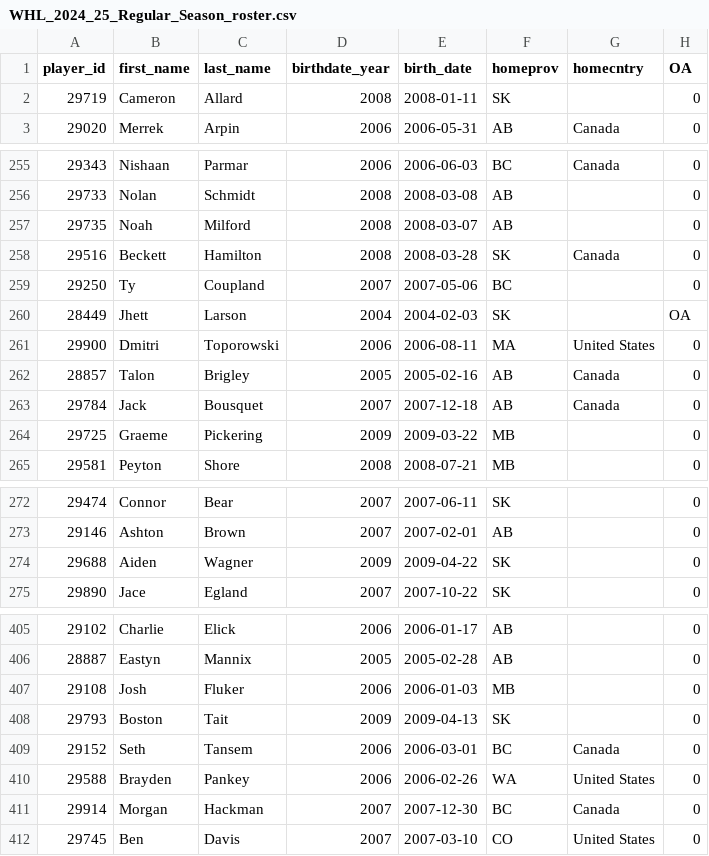
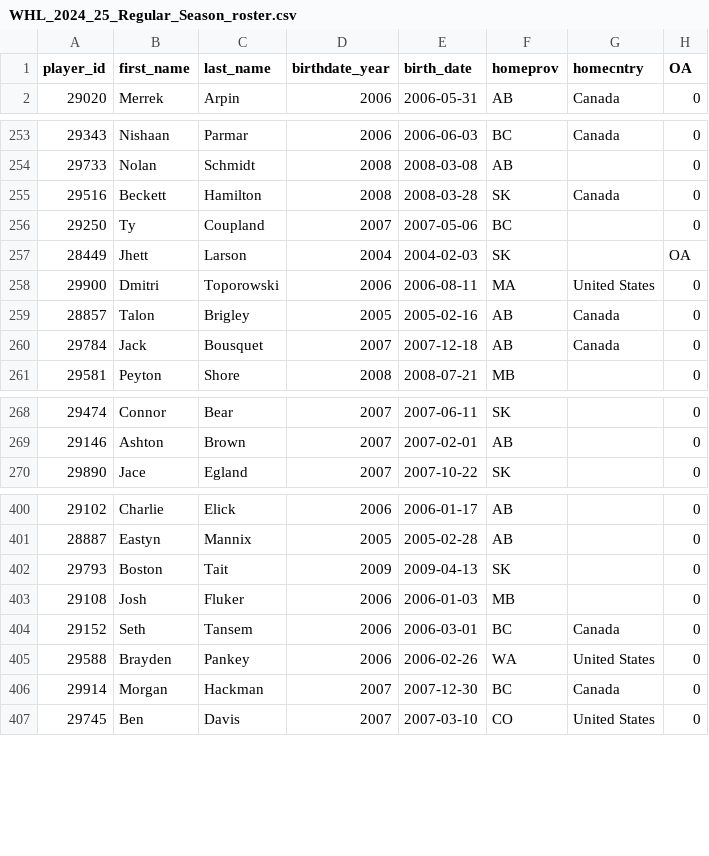
Before and after one commit to lennonay/Prospect_scraper, a CSV file: data/roster/WHL_2024_25_Regular_Season_roster.csv, drawn as a sheet; only a part is shown, gaps mark what is left out; the diff covers the shown part only.

```diff
--- a/data/roster/WHL_2024_25_Regular_Season_roster.csv
+++ b/data/roster/WHL_2024_25_Regular_Season_roster.csv
@@ -1,3 +1,2 @@
 player_id,first_name,last_name,birthdate_year,birth_date,homeprov,homecntry,OA
-29719,Cameron,Allard,2008,2008-01-11,SK,,0
 29020,Merrek,Arpin,2006,2006-05-31,AB,Canada,0
@@ -256,3 +254,2 @@ player_id,first_name,last_name,birthdate_year,birth_date,homeprov,homecntry,OA
 29733,Nolan,Schmidt,2008,2008-03-08,AB,,0
-29735,Noah,Milford,2008,2008-03-07,AB,,0
 29516,Beckett,Hamilton,2008,2008-03-28,SK,Canada,0
@@ -263,3 +260,2 @@ player_id,first_name,last_name,birthdate_year,birth_date,homeprov,homecntry,OA
 29784,Jack,Bousquet,2007,2007-12-18,AB,Canada,0
-29725,Graeme,Pickering,2009,2009-03-22,MB,,0
 29581,Peyton,Shore,2008,2008-07-21,MB,,0
@@ -273,3 +269,2 @@ player_id,first_name,last_name,birthdate_year,birth_date,homeprov,homecntry,OA
 29146,Ashton,Brown,2007,2007-02-01,AB,,0
-29688,Aiden,Wagner,2009,2009-04-22,SK,,0
 29890,Jace,Egland,2007,2007-10-22,SK,,0
@@ -406,4 +401,4 @@ player_id,first_name,last_name,birthdate_year,birth_date,homeprov,homecntry,OA
 28887,Eastyn,Mannix,2005,2005-02-28,AB,,0
+29793,Boston,Tait,2009,2009-04-13,SK,,0
 29108,Josh,Fluker,2006,2006-01-03,MB,,0
-29793,Boston,Tait,2009,2009-04-13,SK,,0
 29152,Seth,Tansem,2006,2006-03-01,BC,Canada,0
```
Also changed, not shown: 3 added rows, 6 removed rows and 1 edited cell elsewhere in this file, 2 other files.
